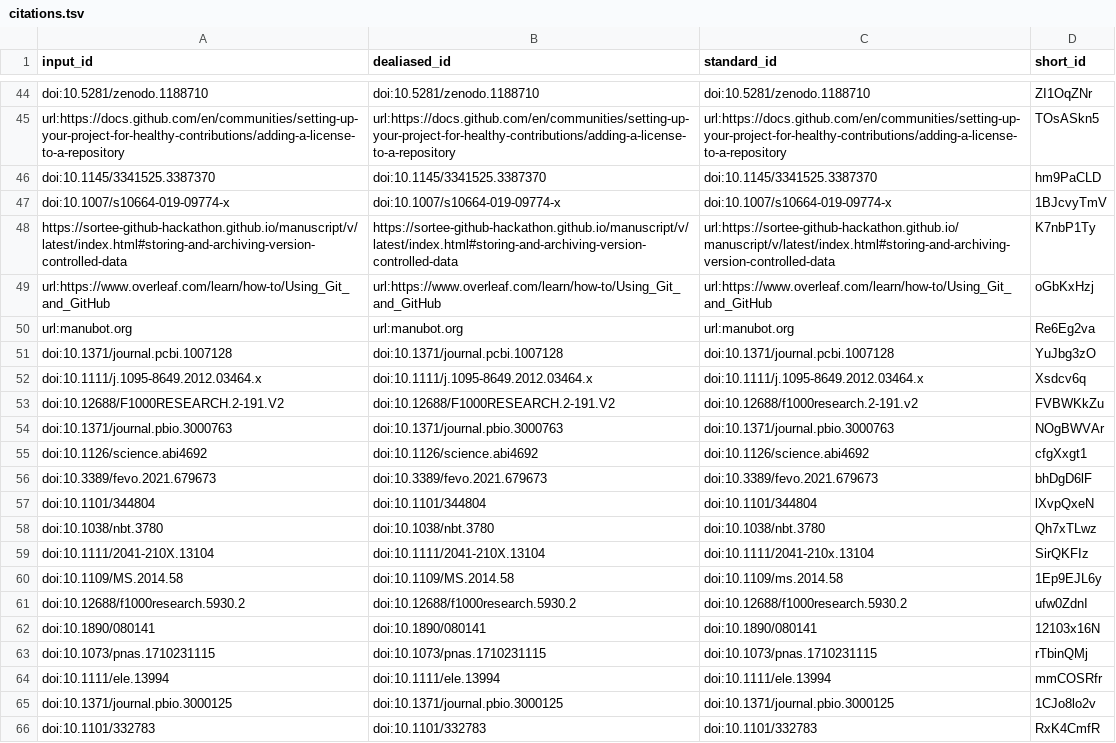
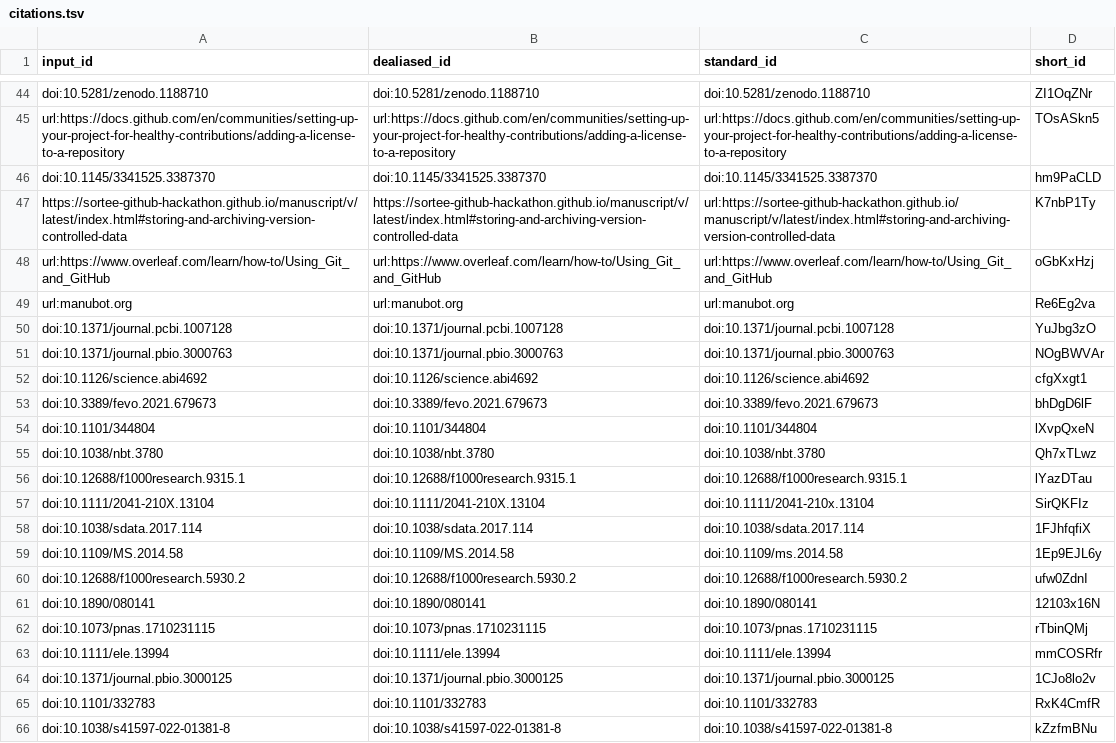
Before and after one commit to SORTEE-Github-Hackathon/manuscript, a TSV file: citations.tsv, drawn as a sheet; only a part is shown, gaps mark what is left out; the shorter side is filled out with more unchanged rows; removed rows and columns are numbered as before the commit, all else as after; the diff names each change by its address in the sheet, - before the commit and + after, or states it on an @@ line.

```diff
--- a/citations.tsv
+++ b/citations.tsv
-row 47: doi:10.1007/s10664-019-09774-x | doi:10.1007/s10664-019-09774-x | doi:10.1007/s10664-019-09774-x | 1BJcvyTmV
-row 52: doi:10.1111/j.1095-8649.2012.03464.x | doi:10.1111/j.1095-8649.2012.03464.x | doi:10.1111/j.1095-8649.2012.03464.x | Xsdcv6q
-row 53: doi:10.12688/F1000RESEARCH.2-191.V2 | doi:10.12688/F1000RESEARCH.2-191.V2 | doi:10.12688/f1000research.2-191.v2 | FVBWKkZu
+row 56: doi:10.12688/f1000research.9315.1 | doi:10.12688/f1000research.9315.1 | doi:10.12688/f1000research.9315.1 | lYazDTau
+row 58: doi:10.1038/sdata.2017.114 | doi:10.1038/sdata.2017.114 | doi:10.1038/sdata.2017.114 | 1FJhfqfiX
```
Also changed, not shown: 9 other files.
